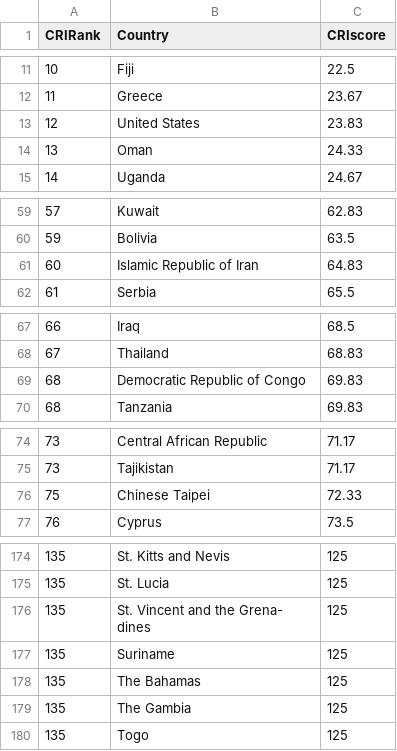
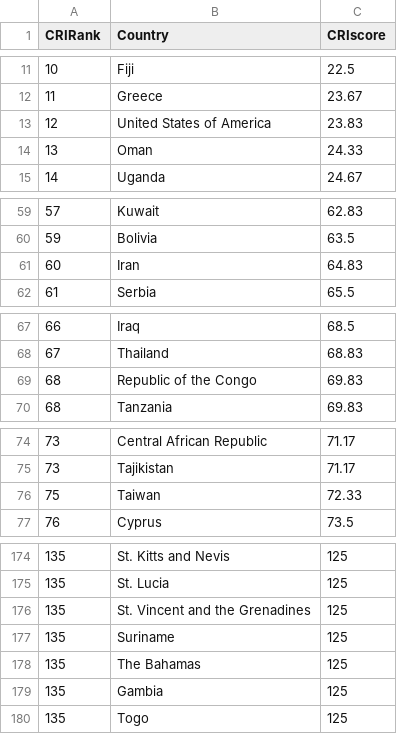
Before and after one commit to devon-sharp/devon-sharp.github.io, a CSV file: climate_risk_index.csv, drawn as a sheet; only a part is shown, gaps mark what is left out; ↵ is a line break in a cell; the diff covers the shown part only; the diff names each change by its address in the sheet, - before the commit and + after, or states it on an @@ line.

```diff
--- a/climate_risk_index.csv
+++ b/climate_risk_index.csv
-B13 (Country): United States
+B13 (Country): United States of America
-B61 (Country): Islamic Republic of Iran
+B61 (Country): Iran
-B69 (Country): Democratic Republic of Congo
+B69 (Country): Republic of the Congo
-B76 (Country): Chinese Taipei
+B76 (Country): Taiwan
-B176 (Country): St. Vincent and the Grena- ↵ dines
+B176 (Country): St. Vincent and the Grenadines
-B179 (Country): The Gambia
+B179 (Country): Gambia
```
Also changed, not shown: 8 edited cells elsewhere in this file.
